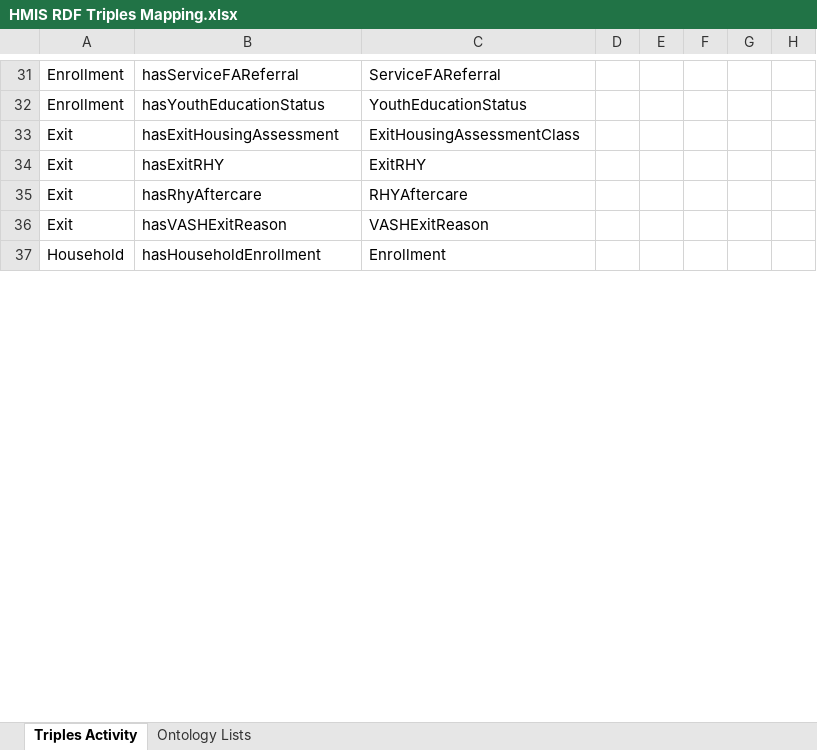
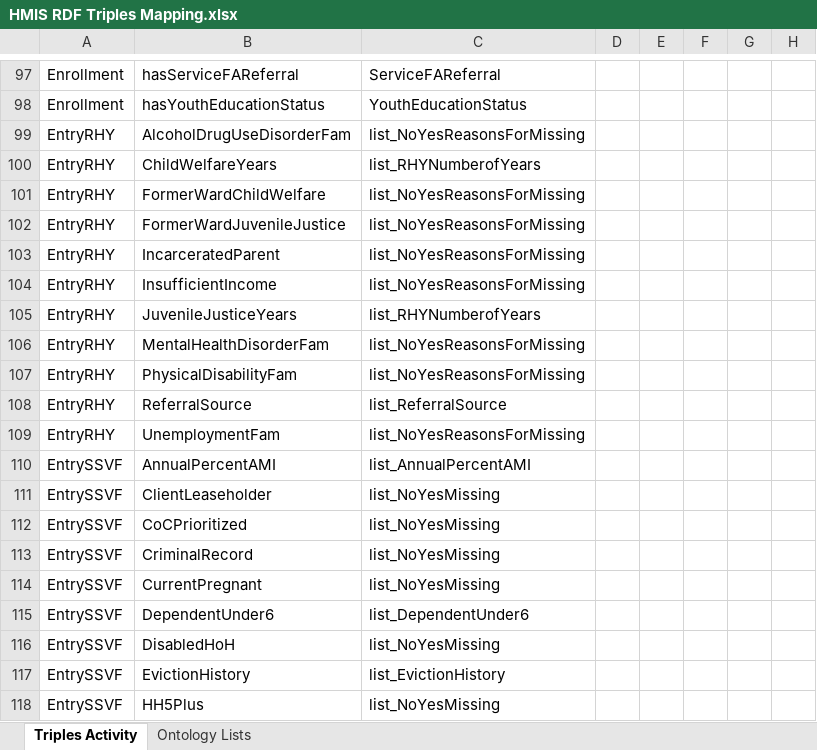
Before and after one commit to HUD-Data-Lab/Data.Exchange.and.Interoperability, an Excel workbook: doc/Model Layer/HMIS RDF Triples Mapping.xlsx, sheet Triples Activity, drawn as a sheet; only a part is shown, gaps mark what is left out; the shorter side is filled out with more unchanged rows; values as stored, in another font and other column widths than the file's, no borders; table styles not drawn; the diff covers the shown part only; the diff names each change by its address in the sheet, - before the commit and + after, or states it on an @@ line.

Commit message:
Add the code-list properties to the RDF triples mapping workbook
doc/Model Layer/HMIS RDF Triples Mapping.xlsx now covers all 259 object
properties in FY26_HMIS_Logic_Model.ttl, not only the 45 that link
classes.

- HMIS Ontology Model: 226 new rows, one per code-list property and code
  list: domain class -> property -> the code list (skos:ConceptScheme)
  named by :linkedVocabulary, for example Exit -> Destination ->
  list_LivingSituationOptionList. DisabilityResponse, SubTypeProvided and
  TypeProvided link to more than one list, so they have a row for each.
  The table has 269 rows, sorted by subject.
- HMIS Ontology Example: 4 new rows in which a made-up record takes one
  concept from a list, for example Exit_1 -> Destination ->
  list_LivingSituationOptionList_410. The builder checked that each
  concept exists and belongs to the property's list.
- Ontology Lists: Object Properties lists all 259, with a new Property
  Kind column (Links classes or Code list). There are also new Code Lists
  (88) and Objects (Classes and Code Lists) columns. The model's Object
  drop-down now offers that combined list, and both Predicate drop-downs
  offer all 259 properties.

```diff
--- a/doc/Model Layer/HMIS RDF Triples Mapping.xlsx (sheet Triples Activity)
+++ b/doc/Model Layer/HMIS RDF Triples Mapping.xlsx (sheet Triples Activity)
+row 99: EntryRHY | AlcoholDrugUseDisorderFam | list_NoYesReasonsForMissing
+row 100: EntryRHY | ChildWelfareYears | list_RHYNumberofYears
+row 101: EntryRHY | FormerWardChildWelfare | list_NoYesReasonsForMissing
+row 102: EntryRHY | FormerWardJuvenileJustice | list_NoYesReasonsForMissing
+row 103: EntryRHY | IncarceratedParent | list_NoYesReasonsForMissing
+row 104: EntryRHY | InsufficientIncome | list_NoYesReasonsForMissing
+row 105: EntryRHY | JuvenileJusticeYears | list_RHYNumberofYears
+row 106: EntryRHY | MentalHealthDisorderFam | list_NoYesReasonsForMissing
+row 107: EntryRHY | PhysicalDisabilityFam | list_NoYesReasonsForMissing
+row 108: EntryRHY | ReferralSource | list_ReferralSource
+row 109: EntryRHY | UnemploymentFam | list_NoYesReasonsForMissing
+row 110: EntrySSVF | AnnualPercentAMI | list_AnnualPercentAMI
+row 111: EntrySSVF | ClientLeaseholder | list_NoYesMissing
+row 112: EntrySSVF | CoCPrioritized | list_NoYesMissing
+row 113: EntrySSVF | CriminalRecord | list_NoYesMissing
+row 114: EntrySSVF | CurrentPregnant | list_NoYesMissing
+row 115: EntrySSVF | DependentUnder6 | list_DependentUnder6
+row 116: EntrySSVF | DisabledHoH | list_NoYesMissing
+row 117: EntrySSVF | EvictionHistory | list_EvictionHistory
+row 118: EntrySSVF | HH5Plus | list_NoYesMissing
```
Also changed, not shown: 206 added rows and 34 edited cells elsewhere in this sheet, sheet Ontology Lists.
